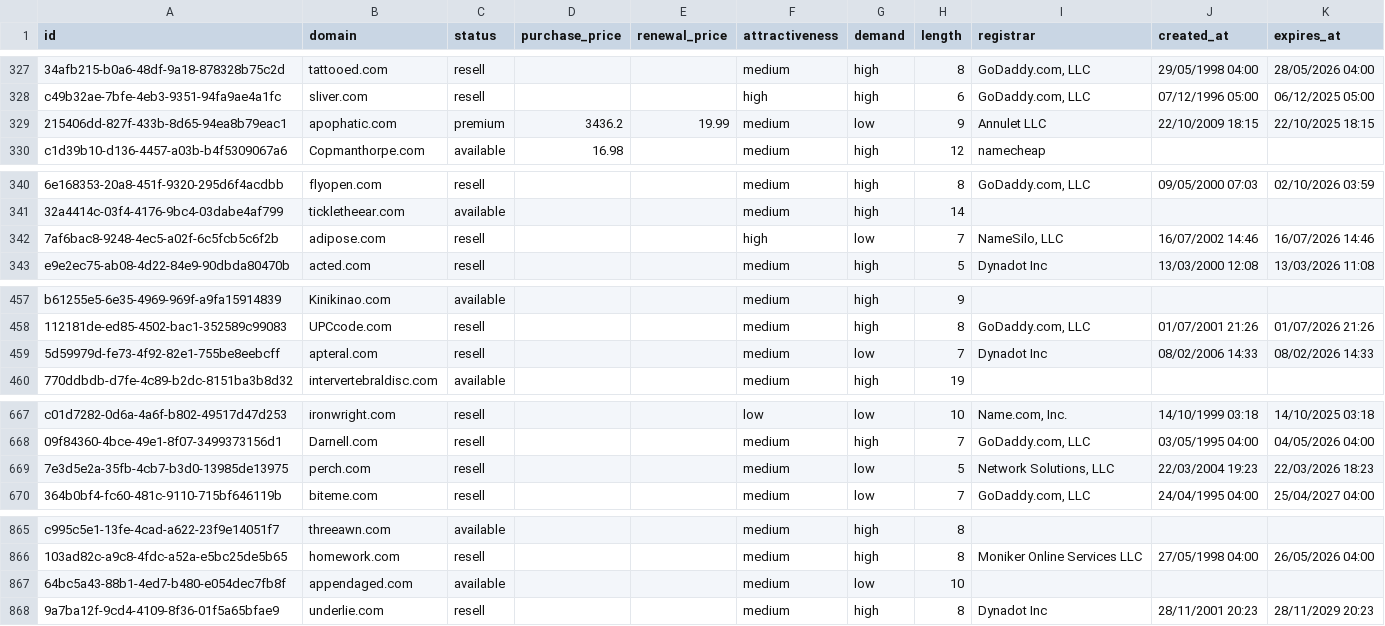
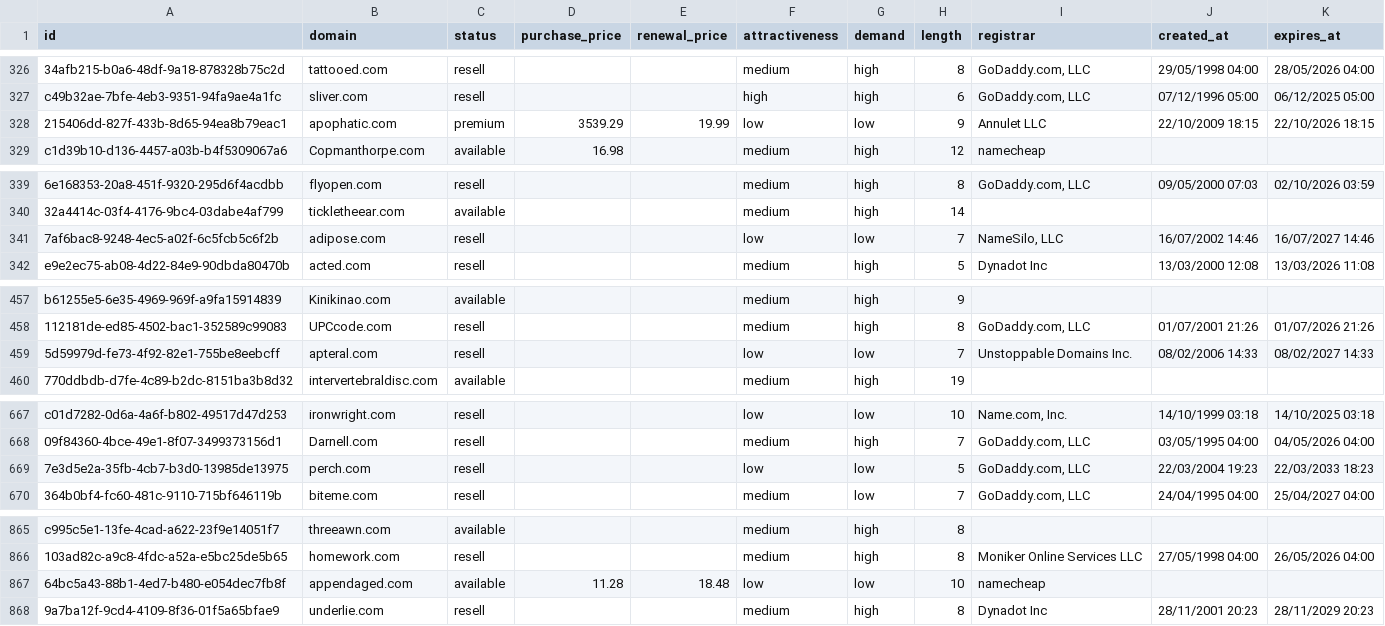
Before and after one commit to UniqueDomains/com-oneword-domains, a CSV file: com.csv, drawn as a sheet; only a part is shown, gaps mark what is left out; addresses are those after the commit; the diff covers the shown part only; the diff names each change by its address in the sheet, - before the commit and + after, or states it on an @@ line.

Commit message:
Domains update

```diff
--- a/com.csv
+++ b/com.csv
-D328 (purchase_price): 3436.2
+D328 (purchase_price): 3539.29
-F328 (attractiveness): medium
+F328 (attractiveness): low
-K328 (expires_at): 22/10/2025 18:15
+K328 (expires_at): 22/10/2026 18:15
-F341 (attractiveness): high
+F341 (attractiveness): low
-K341 (expires_at): 16/07/2026 14:46
+K341 (expires_at): 16/07/2027 14:46
-F459 (attractiveness): medium
+F459 (attractiveness): low
-I459 (registrar): Dynadot Inc
+I459 (registrar): Unstoppable Domains Inc.
-K459 (expires_at): 08/02/2026 14:33
+K459 (expires_at): 08/02/2027 14:33
-F669 (attractiveness): medium
+F669 (attractiveness): low
-I669 (registrar): Network Solutions, LLC
+I669 (registrar): GoDaddy.com, LLC
-K669 (expires_at): 22/03/2026 18:23
+K669 (expires_at): 22/03/2033 18:23
-D867 (purchase_price): (empty)
+D867 (purchase_price): 11.28
-E867 (renewal_price): (empty)
+E867 (renewal_price): 18.48
-F867 (attractiveness): medium
+F867 (attractiveness): low
-I867 (registrar): (empty)
+I867 (registrar): namecheap
```
Also changed, not shown: 1 added row, 1 removed row and 22 edited cells elsewhere in this file, 4 other files.
